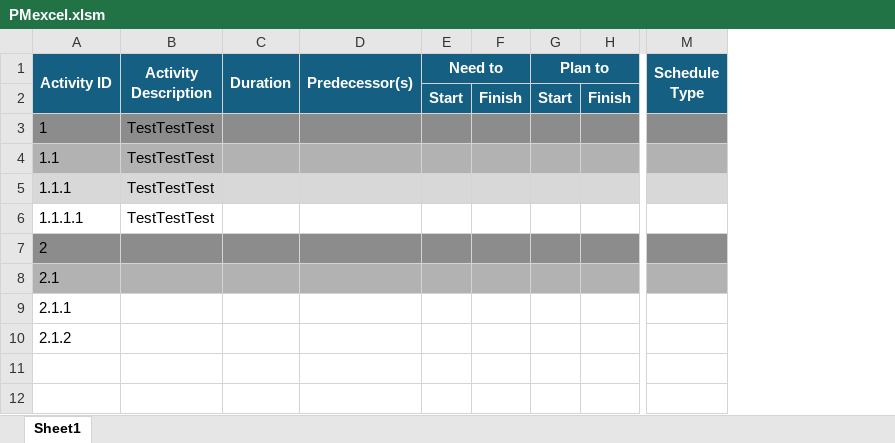
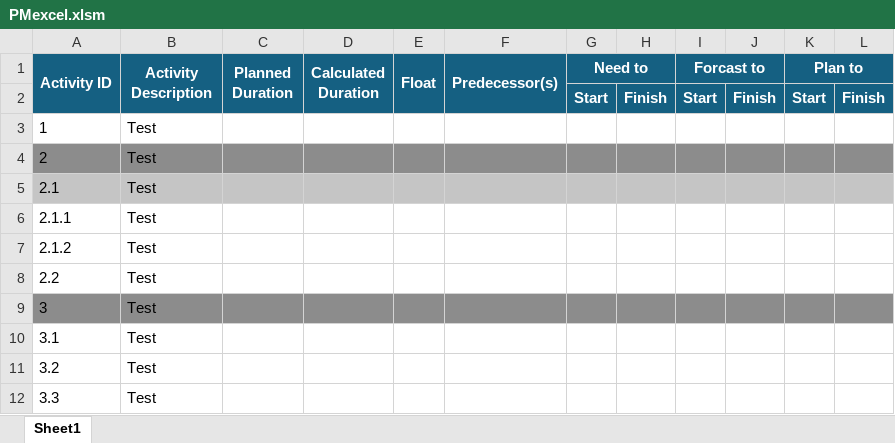
Before and after one commit to andrewdget/PMexcel, an Excel workbook: PMexcel.xlsm, sheet Sheet1, drawn as a sheet; only a part is shown, gaps mark what is left out; values as stored, in another font and other column widths than the file's, no borders; removed rows and columns are numbered as before the commit, all else as after; rows hold the shown columns only; the diff covers the shown part only; the diff names each change by its address in the sheet, - before the commit and + after, or states it on an @@ line.

```diff
--- a/PMexcel.xlsm (sheet Sheet1)
+++ b/PMexcel.xlsm (sheet Sheet1)
-column C (Duration), empty
+column C (Planned Duration), empty
+column D (Calculated Duration), empty
+column E (Float), empty
+column I (Forcast to), row 2: Start
+column J, row 2: Finish
-column M (Schedule Type), empty
-A3:B3 fill: #8C8C8C
+A3:B3 fill: none
-B3 (Activity Description): TestTestTest
+B3 (Activity Description): Test
-F3:H3 fill: #8C8C8C
+F3:H3 fill: none
-K3:L3 fill: #8C8C8C
+K3:L3 fill: none
-row 4: 1.1 | TestTestTest
-row 5: 1.1.1 | TestTestTest
-row 6: 1.1.1.1 | TestTestTest
-B4:B7 (Activity Description): (empty)
+B4:B7 (Activity Description): Test
+row 8: 2.2 | Test
+row 9: 3 | Test
+row 10: 3.1 | Test
+row 11: 3.2 | Test
+row 12: 3.3 | Test
```
Also changed, not shown: cell formats elsewhere in this sheet, 2 other files.
